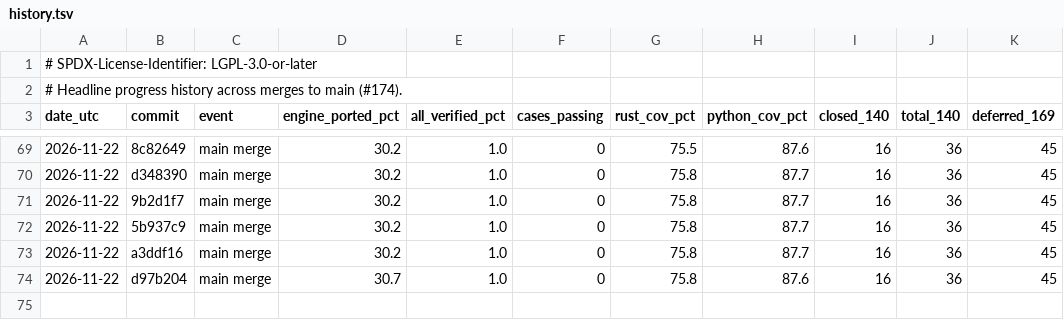
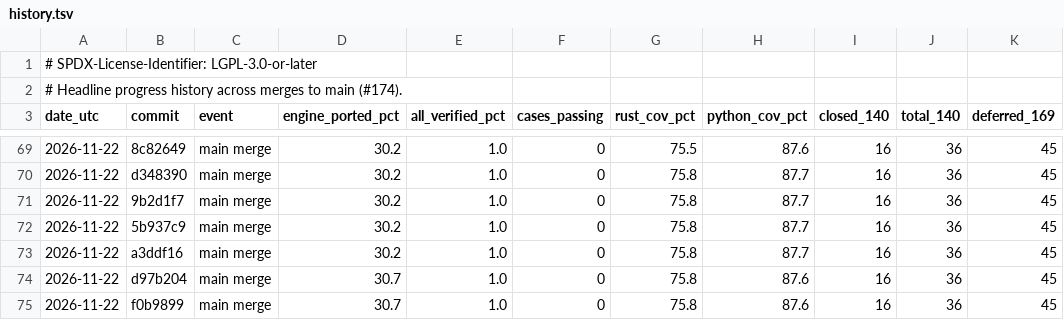
Before and after one commit to joshspeagle/FlexMESA, a TSV file: benchmarks/dashboard/history.tsv, drawn as a sheet; only a part is shown, gaps mark what is left out; the diff names each change by its address in the sheet, - before the commit and + after, or states it on an @@ line.

```diff
--- a/benchmarks/dashboard/history.tsv
+++ b/benchmarks/dashboard/history.tsv
+row 75: 2026-11-22 | f0b9899 | main merge | 30.7 | 1.0 | 0 | 75.8 | 87.6 | 16 | 36 | 45
```
Also changed, not shown: 4 other files.
